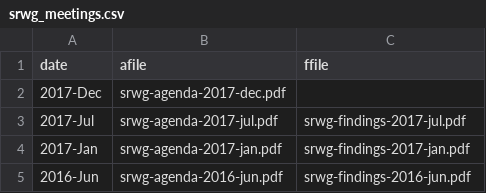
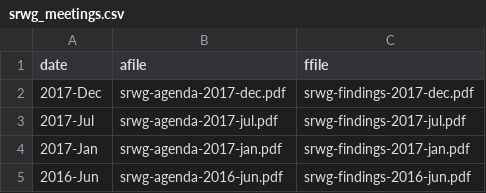
Before and after one commit to smartin41/NASA-rocket-science.github.io, a CSV file: _data/srwg_meetings.csv, drawn as a sheet; only a part is shown.

Commit message:
added Dec 2017 findings.

```diff
--- a/_data/srwg_meetings.csv
+++ b/_data/srwg_meetings.csv
@@ -1,3 +1,3 @@
 date,afile,ffile
-2017-Dec,srwg-agenda-2017-dec.pdf,
+2017-Dec,srwg-agenda-2017-dec.pdf,srwg-findings-2017-dec.pdf
 2017-Jul,srwg-agenda-2017-jul.pdf,srwg-findings-2017-jul.pdf
```
